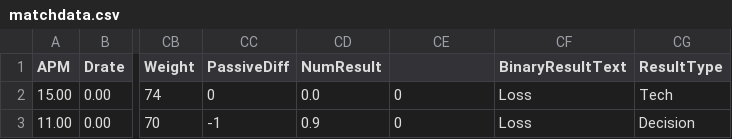
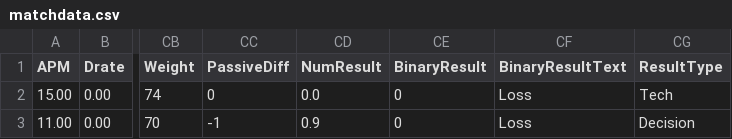
Before and after one commit to nanthony007/VeritasWrestlingSystems, a CSV file: collection/stats/matchdata.csv, drawn as a sheet; only a part is shown, gaps mark what is left out; the diff names each change by its address in the sheet, - before the commit and + after, or states it on an @@ line.

```diff
--- a/collection/stats/matchdata.csv
+++ b/collection/stats/matchdata.csv
-CE1: (empty)
+CE1: BinaryResult
```
Also changed, not shown: 8 other files.
